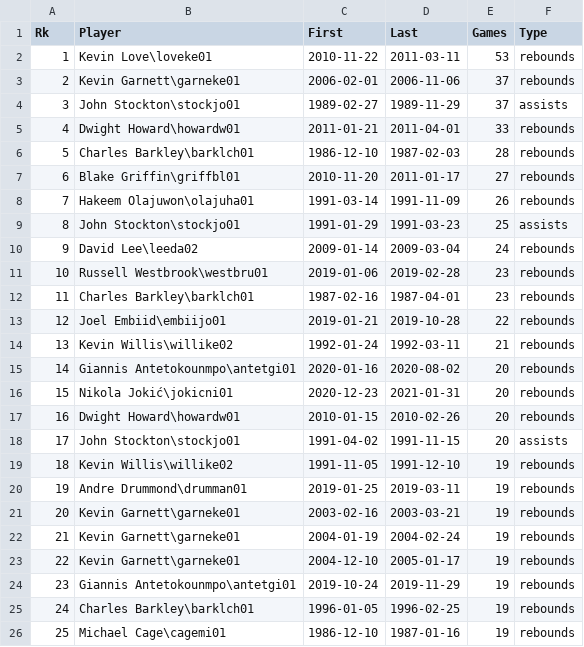
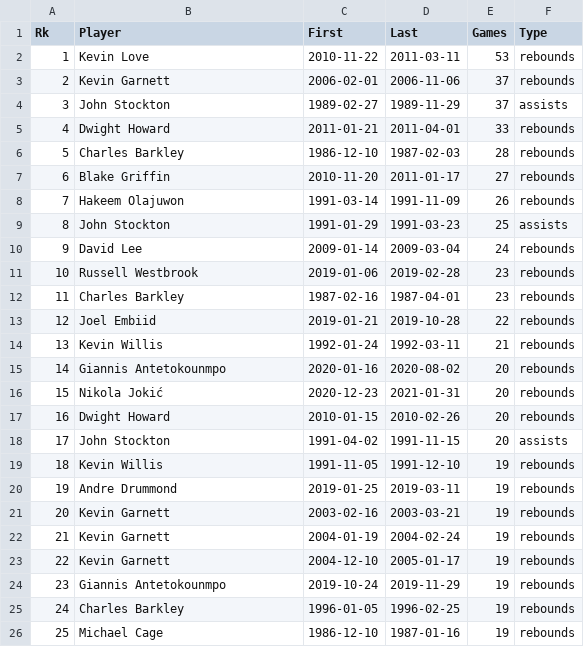
Before and after one commit to SivanMehta/raw-data, a CSV file: double-double-streaks.csv, drawn as a sheet.

Commit message:
remove aliases

```diff
--- a/double-double-streaks.csv
+++ b/double-double-streaks.csv
@@ -1,26 +1,26 @@
 Rk,Player,First,Last,Games,Type
-1,Kevin Love\loveke01,2010-11-22,2011-03-11,53,rebounds
-2,Kevin Garnett\garneke01,2006-02-01,2006-11-06,37,rebounds
-3,John Stockton\stockjo01,1989-02-27,1989-11-29,37,assists
-4,Dwight Howard\howardw01,2011-01-21,2011-04-01,33,rebounds
-5,Charles Barkley\barklch01,1986-12-10,1987-02-03,28,rebounds
-6,Blake Griffin\griffbl01,2010-11-20,2011-01-17,27,rebounds
-7,Hakeem Olajuwon\olajuha01,1991-03-14,1991-11-09,26,rebounds
-8,John Stockton\stockjo01,1991-01-29,1991-03-23,25,assists
-9,David Lee\leeda02,2009-01-14,2009-03-04,24,rebounds
-10,Russell Westbrook\westbru01,2019-01-06,2019-02-28,23,rebounds
-11,Charles Barkley\barklch01,1987-02-16,1987-04-01,23,rebounds
-12,Joel Embiid\embiijo01,2019-01-21,2019-10-28,22,rebounds
-13,Kevin Willis\willike02,1992-01-24,1992-03-11,21,rebounds
-14,Giannis Antetokounmpo\antetgi01,2020-01-16,2020-08-02,20,rebounds
-15,Nikola Jokić\jokicni01,2020-12-23,2021-01-31,20,rebounds
-16,Dwight Howard\howardw01,2010-01-15,2010-02-26,20,rebounds
-17,John Stockton\stockjo01,1991-04-02,1991-11-15,20,assists
-18,Kevin Willis\willike02,1991-11-05,1991-12-10,19,rebounds
-19,Andre Drummond\drumman01,2019-01-25,2019-03-11,19,rebounds
-20,Kevin Garnett\garneke01,2003-02-16,2003-03-21,19,rebounds
-21,Kevin Garnett\garneke01,2004-01-19,2004-02-24,19,rebounds
-22,Kevin Garnett\garneke01,2004-12-10,2005-01-17,19,rebounds
-23,Giannis Antetokounmpo\antetgi01,2019-10-24,2019-11-29,19,rebounds
-24,Charles Barkley\barklch01,1996-01-05,1996-02-25,19,rebounds
-25,Michael Cage\cagemi01,1986-12-10,1987-01-16,19,rebounds
+1,Kevin Love,2010-11-22,2011-03-11,53,rebounds
+2,Kevin Garnett,2006-02-01,2006-11-06,37,rebounds
+3,John Stockton,1989-02-27,1989-11-29,37,assists
+4,Dwight Howard,2011-01-21,2011-04-01,33,rebounds
+5,Charles Barkley,1986-12-10,1987-02-03,28,rebounds
+6,Blake Griffin,2010-11-20,2011-01-17,27,rebounds
+7,Hakeem Olajuwon,1991-03-14,1991-11-09,26,rebounds
+8,John Stockton,1991-01-29,1991-03-23,25,assists
+9,David Lee,2009-01-14,2009-03-04,24,rebounds
+10,Russell Westbrook,2019-01-06,2019-02-28,23,rebounds
+11,Charles Barkley,1987-02-16,1987-04-01,23,rebounds
+12,Joel Embiid,2019-01-21,2019-10-28,22,rebounds
+13,Kevin Willis,1992-01-24,1992-03-11,21,rebounds
+14,Giannis Antetokounmpo,2020-01-16,2020-08-02,20,rebounds
+15,Nikola Jokić,2020-12-23,2021-01-31,20,rebounds
+16,Dwight Howard,2010-01-15,2010-02-26,20,rebounds
+17,John Stockton,1991-04-02,1991-11-15,20,assists
+18,Kevin Willis,1991-11-05,1991-12-10,19,rebounds
+19,Andre Drummond,2019-01-25,2019-03-11,19,rebounds
+20,Kevin Garnett,2003-02-16,2003-03-21,19,rebounds
+21,Kevin Garnett,2004-01-19,2004-02-24,19,rebounds
+22,Kevin Garnett,2004-12-10,2005-01-17,19,rebounds
+23,Giannis Antetokounmpo,2019-10-24,2019-11-29,19,rebounds
+24,Charles Barkley,1996-01-05,1996-02-25,19,rebounds
+25,Michael Cage,1986-12-10,1987-01-16,19,rebounds
```
